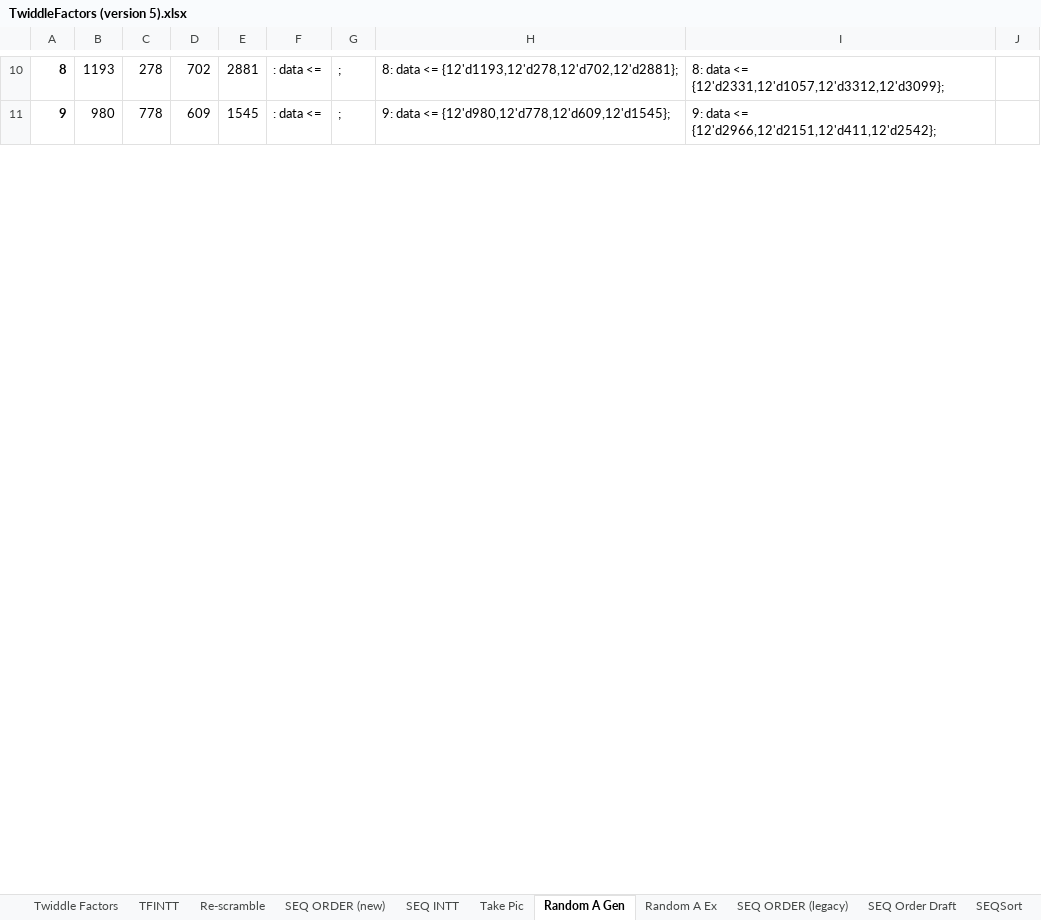
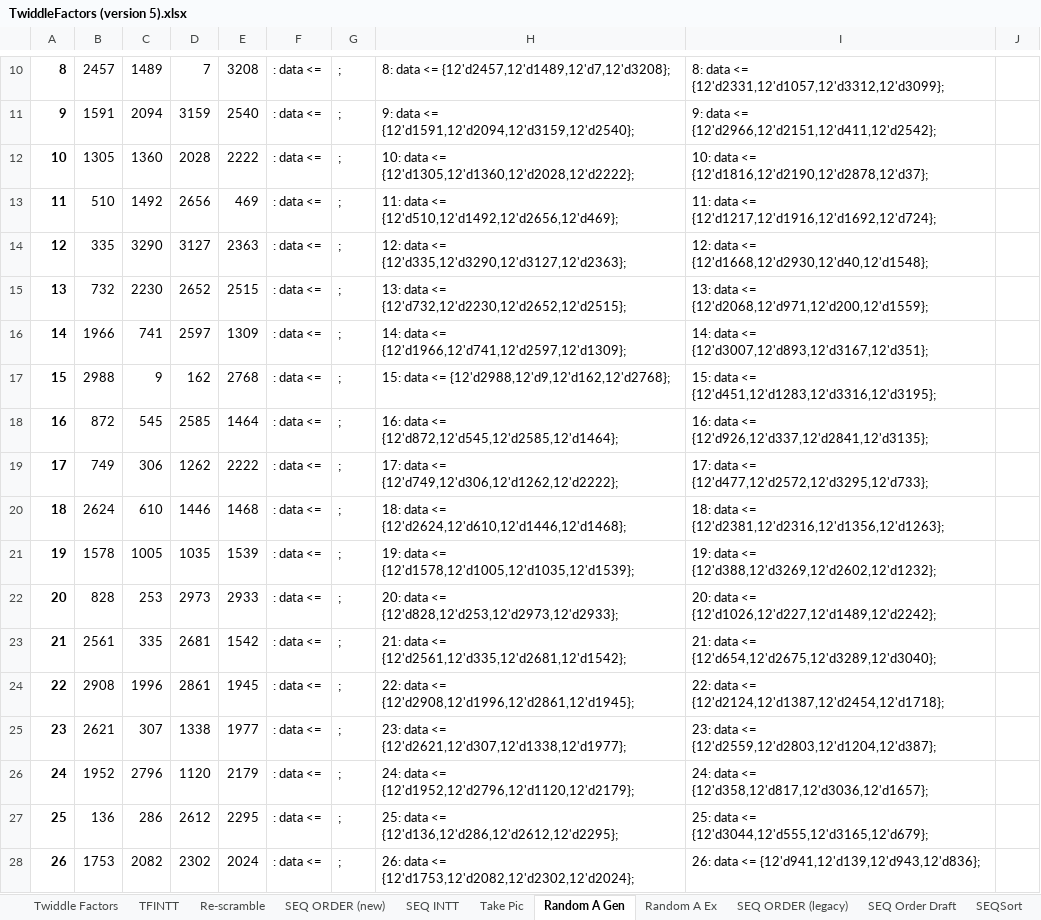
Before and after one commit to kezhou2/kyber90sfpga, an Excel workbook: Excel/TwiddleFactors (version 5).xlsx, sheet Random A Gen, drawn as a sheet; only a part is shown, gaps mark what is left out; values as stored, in another font and other column widths than the file's, no borders; the diff covers the shown part only; the diff names each change by its address in the sheet, - before the commit and + after, or states it on an @@ line.

```diff
--- a/Excel/TwiddleFactors (version 5).xlsx (sheet Random A Gen)
+++ b/Excel/TwiddleFactors (version 5).xlsx (sheet Random A Gen)
-B10: 1193
+B10: 2457
-C10: 278
+C10: 1489
-D10: 702
+D10: 7
-E10: 2881
+E10: 3208
-H10: …data <= {12'd1193,12'd278,12'd702,12'd2881};
+H10: …data <= {12'd2457,12'd1489,12'd7,12'd3208};
-B11: 980
+B11: 1591
-C11: 778
+C11: 2094
-D11: 609
+D11: 3159
-E11: 1545
+E11: 2540
-H11: …data <= {12'd980,12'd778,12'd609,12'd1545};
+H11: …data <= {12'd1591,12'd2094,12'd3159,12'd2540};
+row 12: 10 | 1305 | 1360 | 2028 | 2222 | : data <= | ; | 10: data <= {12'd1305,12'd1360,12'd2028,12'd2222}; | 10: data <= {12'd1816,12'd2190,12'd2878,12'd37};
+row 13: 11 | 510 | 1492 | 2656 | 469 | : data <= | ; | 11: data <= {12'd510,12'd1492,12'd2656,12'd469}; | 11: data <= {12'd1217,12'd1916,12'd1692,12'd724};
+row 14: 12 | 335 | 3290 | 3127 | 2363 | : data <= | ; | 12: data <= {12'd335,12'd3290,12'd3127,12'd2363}; | 12: data <= {12'd1668,12'd2930,12'd40,12'd1548};
+row 15: 13 | 732 | 2230 | 2652 | 2515 | : data <= | ; | 13: data <= {12'd732,12'd2230,12'd2652,12'd2515}; | 13: data <= {12'd2068,12'd971,12'd200,12'd1559};
+row 16: 14 | 1966 | 741 | 2597 | 1309 | : data <= | ; | 14: data <= {12'd1966,12'd741,12'd2597,12'd1309}; | 14: data <= {12'd3007,12'd893,12'd3167,12'd351};
+row 17: 15 | 2988 | 9 | 162 | 2768 | : data <= | ; | 15: data <= {12'd2988,12'd9,12'd162,12'd2768}; | 15: data <= {12'd451,12'd1283,12'd3316,12'd3195};
+row 18: 16 | 872 | 545 | 2585 | 1464 | : data <= | ; | 16: data <= {12'd872,12'd545,12'd2585,12'd1464}; | 16: data <= {12'd926,12'd337,12'd2841,12'd3135};
+row 19: 17 | 749 | 306 | 1262 | 2222 | : data <= | ; | 17: data <= {12'd749,12'd306,12'd1262,12'd2222}; | 17: data <= {12'd477,12'd2572,12'd3295,12'd733};
+row 20: 18 | 2624 | 610 | 1446 | 1468 | : data <= | ; | 18: data <= {12'd2624,12'd610,12'd1446,12'd1468}; | 18: data <= {12'd2381,12'd2316,12'd1356,12'd1263};
+row 21: 19 | 1578 | 1005 | 1035 | 1539 | : data <= | ; | 19: data <= {12'd1578,12'd1005,12'd1035,12'd1539}; | 19: data <= {12'd388,12'd3269,12'd2602,12'd1232};
+row 22: 20 | 828 | 253 | 2973 | 2933 | : data <= | ; | 20: data <= {12'd828,12'd253,12'd2973,12'd2933}; | 20: data <= {12'd1026,12'd227,12'd1489,12'd2242};
+row 23: 21 | 2561 | 335 | 2681 | 1542 | : data <= | ; | 21: data <= {12'd2561,12'd335,12'd2681,12'd1542}; | 21: data <= {12'd654,12'd2675,12'd3289,12'd3040};
+row 24: 22 | 2908 | 1996 | 2861 | 1945 | : data <= | ; | 22: data <= {12'd2908,12'd1996,12'd2861,12'd1945}; | 22: data <= {12'd2124,12'd1387,12'd2454,12'd1718};
+row 25: 23 | 2621 | 307 | 1338 | 1977 | : data <= | ; | 23: data <= {12'd2621,12'd307,12'd1338,12'd1977}; | 23: data <= {12'd2559,12'd2803,12'd1204,12'd387};
+row 26: 24 | 1952 | 2796 | 1120 | 2179 | : data <= | ; | 24: data <= {12'd1952,12'd2796,12'd1120,12'd2179}; | 24: data <= {12'd358,12'd817,12'd3036,12'd1657};
+row 27: 25 | 136 | 286 | 2612 | 2295 | : data <= | ; | 25: data <= {12'd136,12'd286,12'd2612,12'd2295}; | 25: data <= {12'd3044,12'd555,12'd3165,12'd679};
+row 28: 26 | 1753 | 2082 | 2302 | 2024 | : data <= | ; | 26: data <= {12'd1753,12'd2082,12'd2302,12'd2024}; | 26: data <= {12'd941,12'd139,12'd943,12'd836};
```
Also changed, not shown: 3 added rows, 20 removed rows and 51 edited cells elsewhere in this sheet, sheet Compare, charts or pictures, 5 other files.
